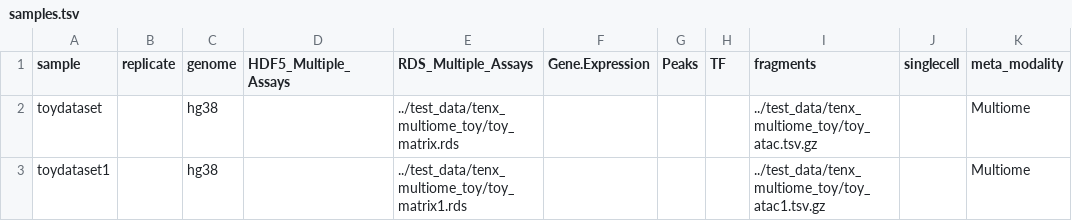
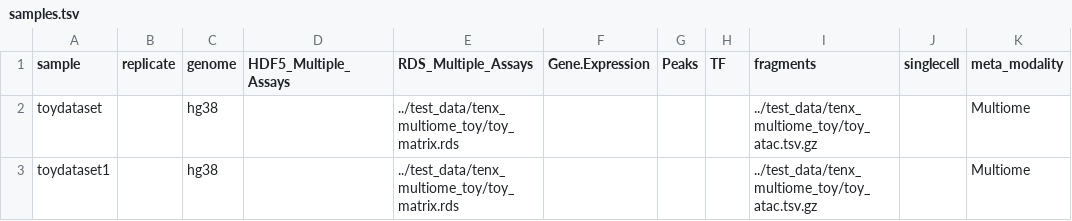
Before and after one commit to NICHD-BSPC/multiome-wf, a TSV file: workflow/config/multiome-config/samples.tsv, drawn as a sheet; only a part is shown; the diff names each change by its address in the sheet, - before the commit and + after, or states it on an @@ line.

Commit message:
multiome config updated - sampletable updated

```diff
--- a/workflow/config/multiome-config/samples.tsv
+++ b/workflow/config/multiome-config/samples.tsv
-E3 (RDS_Multiple_Assays): ../test_data/tenx_multiome_toy/toy_matrix1.rds
+E3 (RDS_Multiple_Assays): ../test_data/tenx_multiome_toy/toy_matrix.rds
-I3 (fragments): ../test_data/tenx_multiome_toy/toy_atac1.tsv.gz
+I3 (fragments): ../test_data/tenx_multiome_toy/toy_atac.tsv.gz
```
